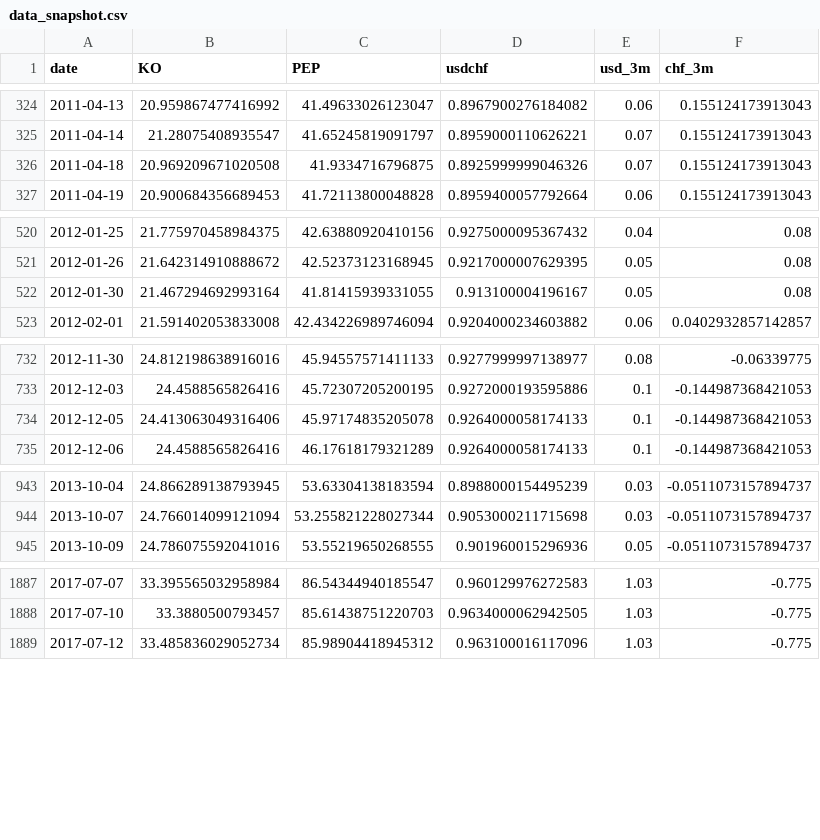
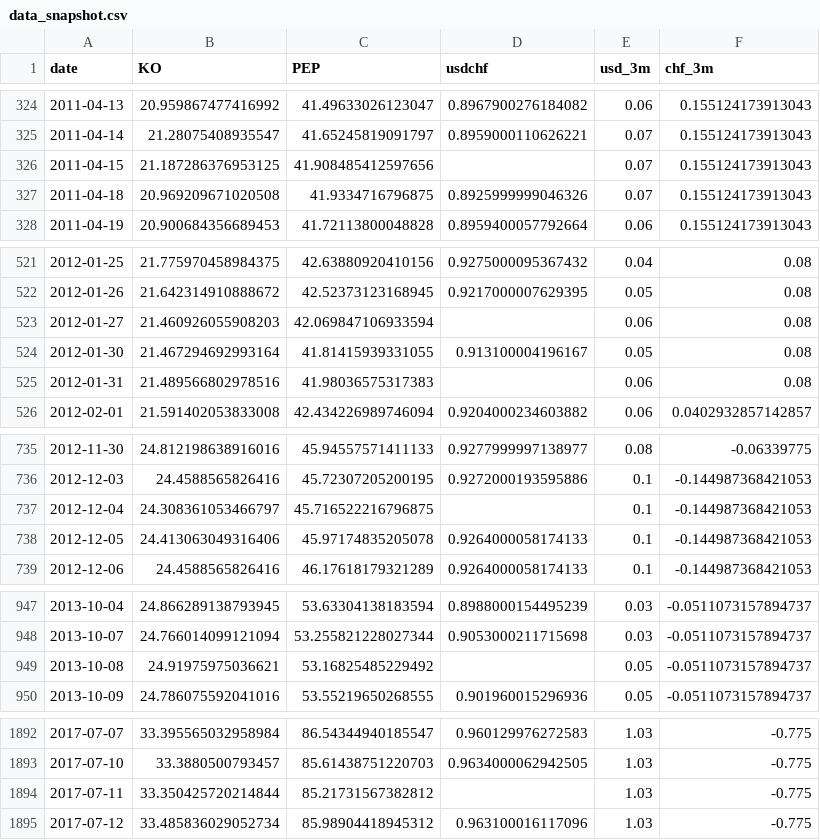
Before and after one commit to Li52utm/ko-pep-pairs-trading, a CSV file: results/data_snapshot.csv, drawn as a sheet; only a part is shown, gaps mark what is left out; the diff covers the shown part only; the diff names each change by its address in the sheet, - before the commit and + after, or states it on an @@ line.

Commit message:
Audit fixes and automated daily data pipeline

```diff
--- a/results/data_snapshot.csv
+++ b/results/data_snapshot.csv
+row 326: 2011-04-15 | 21.187286376953125 | 41.908485412597656 |  | 0.07 | 0.155124173913043
+row 523: 2012-01-27 | 21.460926055908203 | 42.069847106933594 |  | 0.06 | 0.08
+row 525: 2012-01-31 | 21.489566802978516 | 41.98036575317383 |  | 0.06 | 0.08
+row 737: 2012-12-04 | 24.308361053466797 | 45.716522216796875 |  | 0.1 | -0.144987368421053
+row 949: 2013-10-08 | 24.91975975036621 | 53.16825485229492 |  | 0.05 | -0.0511073157894737
+row 1894: 2017-07-11 | 33.350425720214844 | 85.21731567382812 |  | 1.03 | -0.775
```
Also changed, not shown: 3 added rows elsewhere in this file, results/cost_sensitivity.csv, results/grid.csv, 40 other files.
